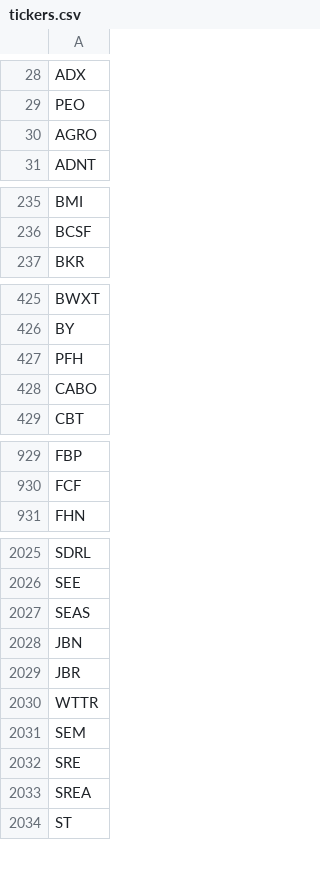
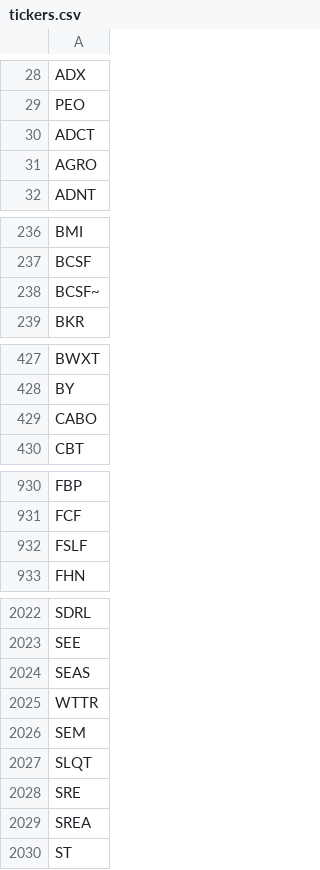
Before and after one commit to shilewenuw/get_all_tickers, a CSV file: get_all_tickers/tickers.csv, drawn as a sheet; only a part is shown, gaps mark what is left out; removed rows and columns are numbered as before the commit, all else as after; the diff covers the shown part only; the diff names each change by its address in the sheet, - before the commit and + after, or states it on an @@ line.

```diff
--- a/get_all_tickers/tickers.csv
+++ b/get_all_tickers/tickers.csv
+row 30: ADCT
+row 238: BCSF~
-row 427: PFH
+row 932: FSLF
-row 2028: JBN
-row 2029: JBR
+row 2027: SLQT
```
Also changed, not shown: 1 added row, 6 removed rows and 1 moved row elsewhere in this file, get_all_tickers/EU_tickers.csv, 2 other files.
